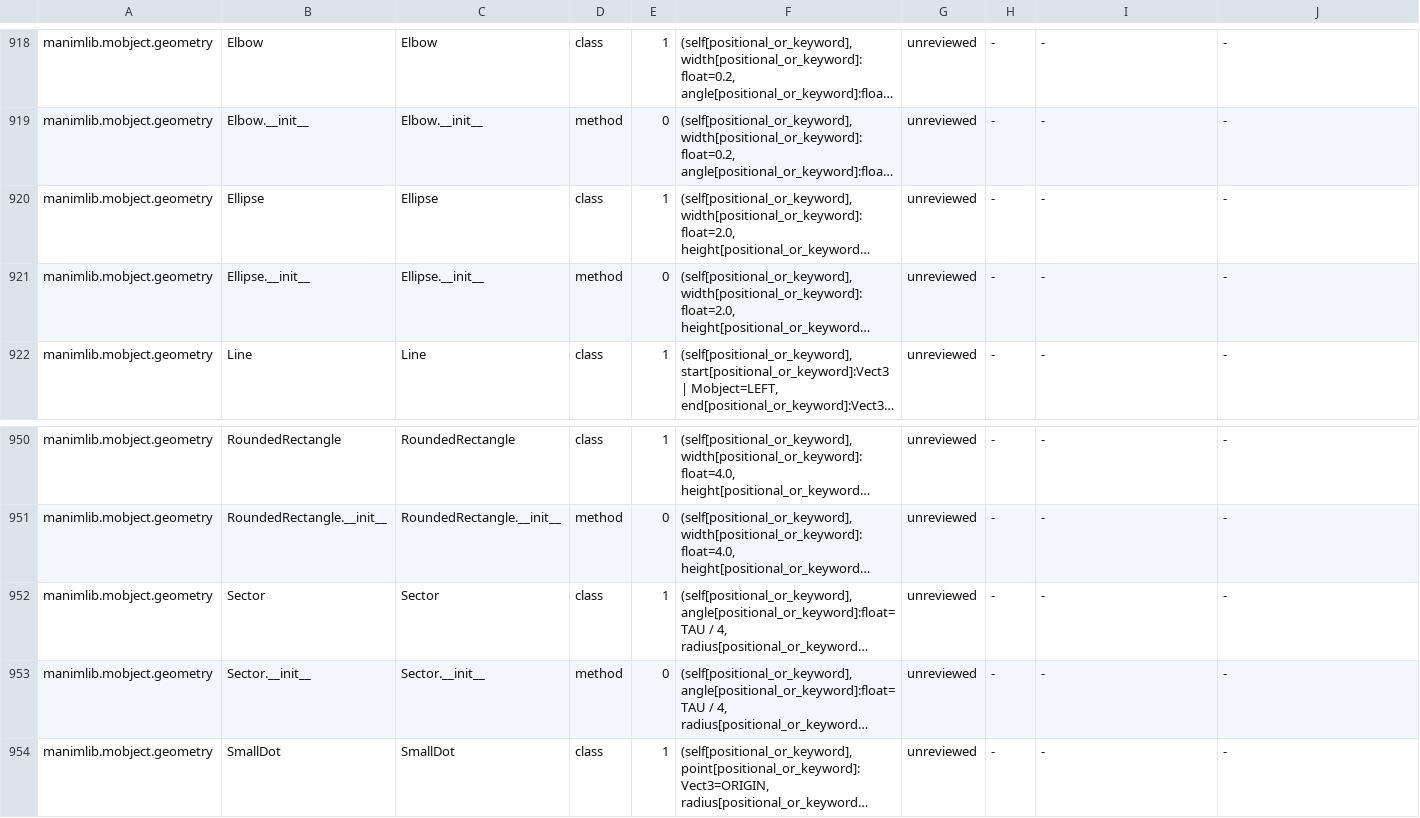
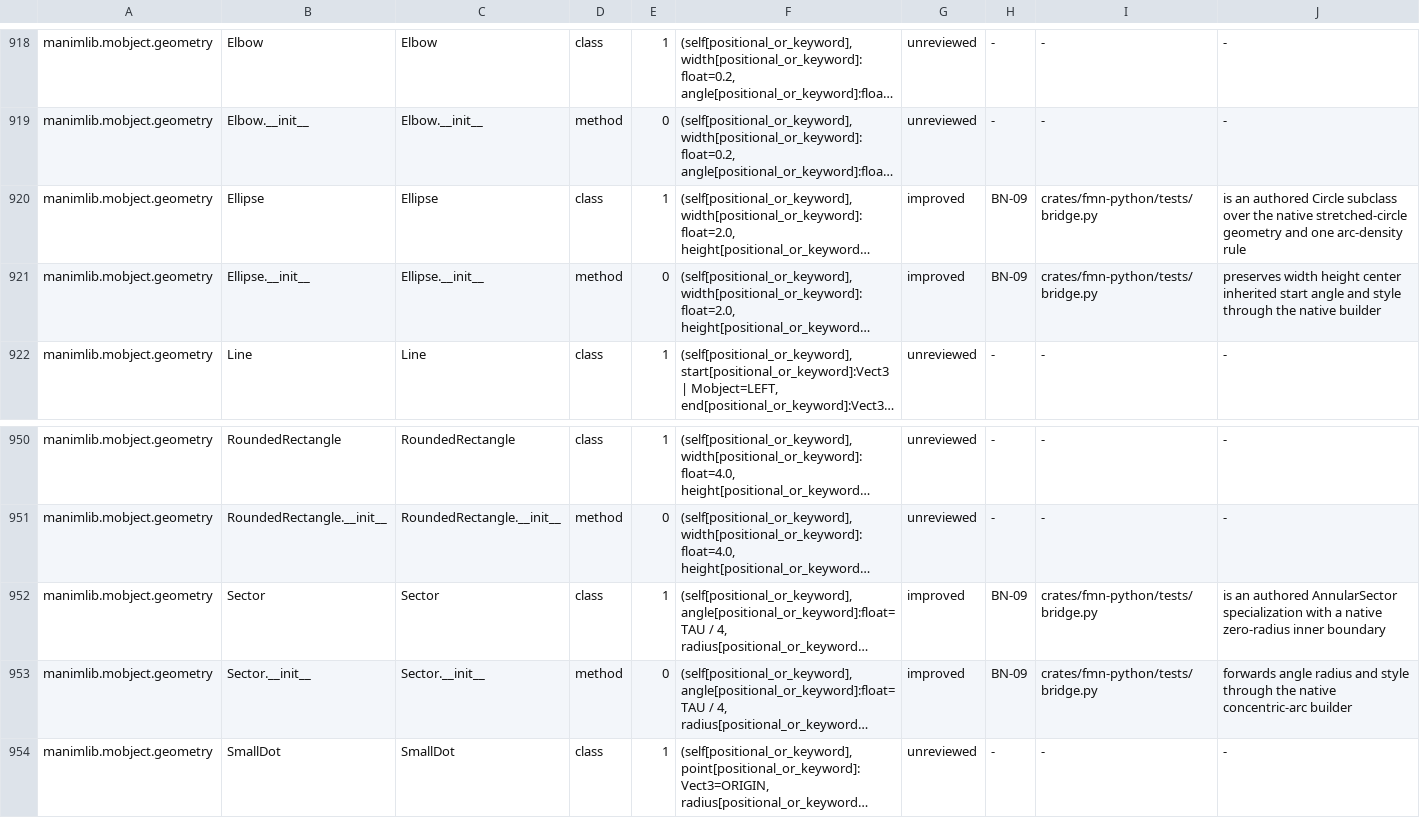
Before and after one commit to Dicklesworthstone/franken_manim, a TSV file: docs/api/ledger.tsv, drawn as a sheet; only a part is shown, gaps mark what is left out; long unchanged cells end in …; the diff covers the shown part only; the diff names each change by its address in the sheet, - before the commit and + after, or states it on an @@ line.

```diff
--- a/docs/api/ledger.tsv
+++ b/docs/api/ledger.tsv
-G920:G921: unreviewed
+G920:G921: improved
-H920:H921: -
+H920:H921: BN-09
-I920:I921: -
+I920:I921: crates/fmn-python/tests/bridge.py
-J920: -
+J920: is an authored Circle subclass over the native stretched-circle geometry and one arc-density rule
-J921: -
+J921: preserves width height center inherited start angle and style through the native builder
-G952:G953: unreviewed
+G952:G953: improved
-H952:H953: -
+H952:H953: BN-09
-I952:I953: -
+I952:I953: crates/fmn-python/tests/bridge.py
-J952: -
+J952: is an authored AnnularSector specialization with a native zero-radius inner boundary
-J953: -
+J953: forwards angle radius and style through the native concentric-arc builder
```
Also changed, not shown: 60 edited cells elsewhere in this file, API_OVERLAY.tsv, 6 other files.
